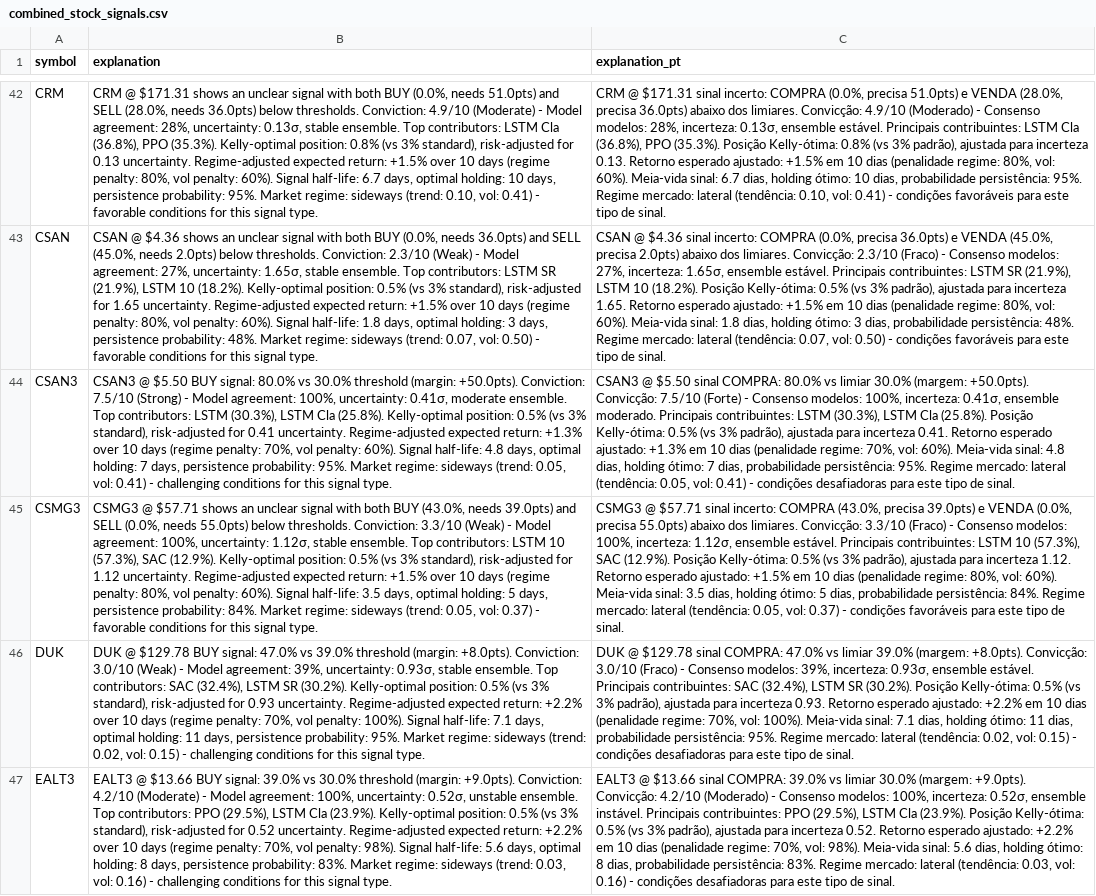
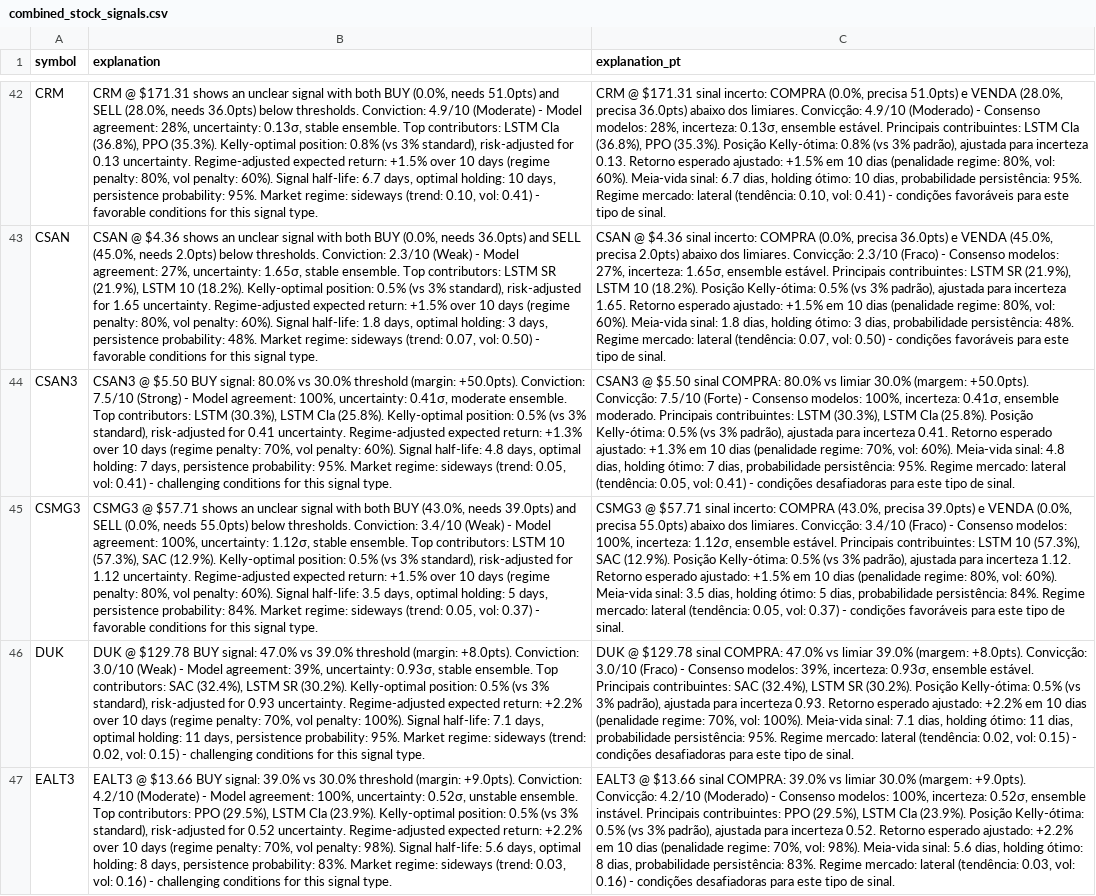
Before and after one commit to eSehnem/esehnem.github.io, a CSV file: combined_stock_signals.csv, drawn as a sheet; only a part is shown, gaps mark what is left out; the diff names each change by its address in the sheet, - before the commit and + after, or states it on an @@ line.

Commit message:
Update combined_stock_signals.csv (automation)

```diff
--- a/combined_stock_signals.csv
+++ b/combined_stock_signals.csv
-B45 (explanation): …thresholds. Conviction: 3.3/10 (Weak) -…
+B45 (explanation): …thresholds. Conviction: 3.4/10 (Weak) -…
-C45 (explanation_pt): …limiares. Convicção: 3.3/10 (Fraco) -…
+C45 (explanation_pt): …limiares. Convicção: 3.4/10 (Fraco) -…
```
